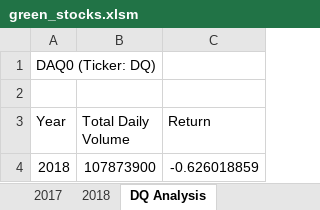
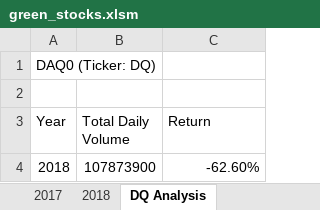
Before and after one commit to matthewdouglasmartin/stock-analysis, an Excel workbook: green_stocks.xlsm, sheet DQ Analysis, drawn as a sheet; values as stored, in another font and other column widths than the file's, no borders; the diff names each change by its address in the sheet, - before the commit and + after, or states it on an @@ line.

```diff
--- a/green_stocks.xlsm (sheet DQ Analysis)
+++ b/green_stocks.xlsm (sheet DQ Analysis)
-C4 (Return): -0.626018859
+C4 (Return): -62.60%
```
Also changed, not shown: other sheet tabs.
